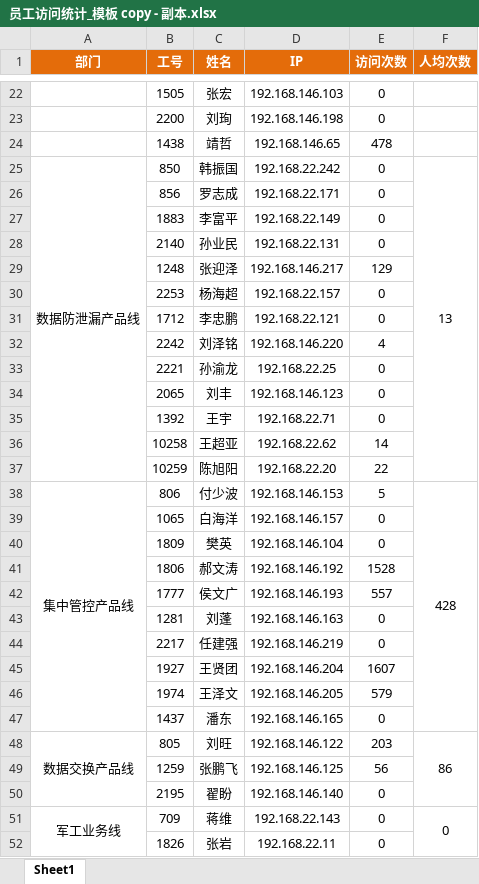
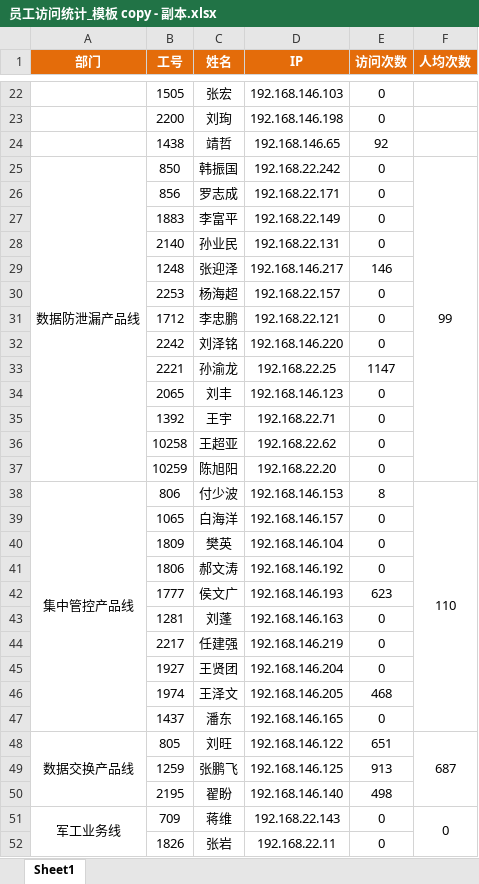
Before and after one commit to maolvmage/rdm-20250521, an Excel workbook: rdm/nginx-data-analysis/员工访问统计_模板 copy - 副本.xlsx, sheet Sheet1, drawn as a sheet; only a part is shown, gaps mark what is left out; values as stored, in another font and other column widths than the file's, no borders; the diff covers the shown part only; the diff names each change by its address in the sheet, - before the commit and + after, or states it on an @@ line.

```diff
--- a/rdm/nginx-data-analysis/员工访问统计_模板 copy - 副本.xlsx (sheet Sheet1)
+++ b/rdm/nginx-data-analysis/员工访问统计_模板 copy - 副本.xlsx (sheet Sheet1)
-E24 (访问次数): 478
+E24 (访问次数): 92
-F25 (人均次数): 13
+F25 (人均次数): 99
-E29 (访问次数): 129
+E29 (访问次数): 146
-E32 (访问次数): 4
+E32 (访问次数): 0
-E33 (访问次数): 0
+E33 (访问次数): 1147
-E36 (访问次数): 14
+E36 (访问次数): 0
-E37 (访问次数): 22
+E37 (访问次数): 0
-E38 (访问次数): 5
+E38 (访问次数): 8
-F38 (人均次数): 428
+F38 (人均次数): 110
-E41 (访问次数): 1528
+E41 (访问次数): 0
-E42 (访问次数): 557
+E42 (访问次数): 623
-E45 (访问次数): 1607
+E45 (访问次数): 0
-E46 (访问次数): 579
+E46 (访问次数): 468
-E48 (访问次数): 203
+E48 (访问次数): 651
-F48 (人均次数): 86
+F48 (人均次数): 687
-E49 (访问次数): 56
+E49 (访问次数): 913
-E50 (访问次数): 0
+E50 (访问次数): 498
```
Also changed, not shown: 1 added row, 1 removed row and 10 edited cells elsewhere in this sheet, rdm/daily/6月问题.xlsx, 项目问题统计结果.xlsx, 13 other files.
